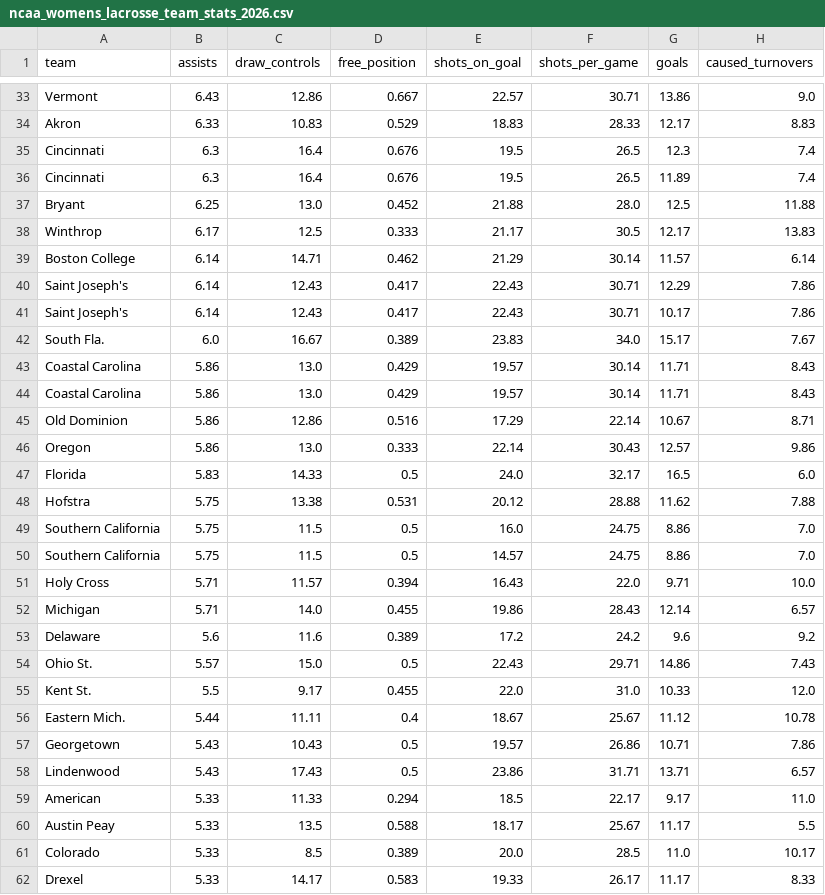
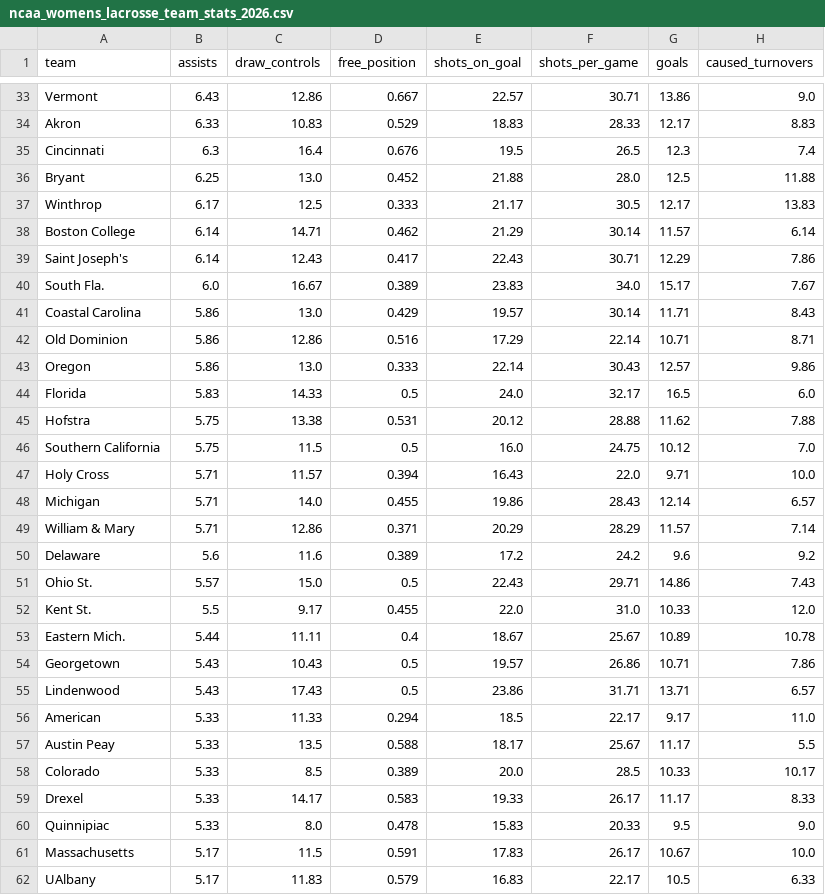
Before and after one commit to Avery-May-2/ncaa-womens-lacrosse-offense, a CSV file: data/ncaa_womens_lacrosse_team_stats_2026.csv, drawn as a sheet; only a part is shown, gaps mark what is left out; the shorter side is filled out with more unchanged rows; the diff covers the shown part only.

```diff
--- a/data/ncaa_womens_lacrosse_team_stats_2026.csv
+++ b/data/ncaa_womens_lacrosse_team_stats_2026.csv
@@ -35,3 +35,2 @@ Akron,6.33,10.83,0.529,18.83,28.33,12.17,8.83
 Cincinnati,6.3,16.4,0.676,19.5,26.5,12.3,7.4
-Cincinnati,6.3,16.4,0.676,19.5,26.5,11.89,7.4
 Bryant,6.25,13.0,0.452,21.88,28.0,12.5,11.88
@@ -40,7 +39,5 @@ Boston College,6.14,14.71,0.462,21.29,30.14,11.57,6.14
 Saint Joseph's,6.14,12.43,0.417,22.43,30.71,12.29,7.86
-Saint Joseph's,6.14,12.43,0.417,22.43,30.71,10.17,7.86
 South Fla.,6.0,16.67,0.389,23.83,34.0,15.17,7.67
 Coastal Carolina,5.86,13.0,0.429,19.57,30.14,11.71,8.43
-Coastal Carolina,5.86,13.0,0.429,19.57,30.14,11.71,8.43
-Old Dominion,5.86,12.86,0.516,17.29,22.14,10.67,8.71
+Old Dominion,5.86,12.86,0.516,17.29,22.14,10.71,8.71
 Oregon,5.86,13.0,0.333,22.14,30.43,12.57,9.86
@@ -48,6 +45,6 @@ Florida,5.83,14.33,0.5,24.0,32.17,16.5,6.0
 Hofstra,5.75,13.38,0.531,20.12,28.88,11.62,7.88
-Southern California,5.75,11.5,0.5,16.0,24.75,8.86,7.0
-Southern California,5.75,11.5,0.5,14.57,24.75,8.86,7.0
+Southern California,5.75,11.5,0.5,16.0,24.75,10.12,7.0
 Holy Cross,5.71,11.57,0.394,16.43,22.0,9.71,10.0
 Michigan,5.71,14.0,0.455,19.86,28.43,12.14,6.57
+William & Mary,5.71,12.86,0.371,20.29,28.29,11.57,7.14
 Delaware,5.6,11.6,0.389,17.2,24.2,9.6,9.2
@@ -55,3 +52,3 @@ Ohio St.,5.57,15.0,0.5,22.43,29.71,14.86,7.43
 Kent St.,5.5,9.17,0.455,22.0,31.0,10.33,12.0
-Eastern Mich.,5.44,11.11,0.4,18.67,25.67,11.12,10.78
+Eastern Mich.,5.44,11.11,0.4,18.67,25.67,10.89,10.78
 Georgetown,5.43,10.43,0.5,19.57,26.86,10.71,7.86
@@ -60,3 +57,3 @@ American,5.33,11.33,0.294,18.5,22.17,9.17,11.0
 Austin Peay,5.33,13.5,0.588,18.17,25.67,11.17,5.5
-Colorado,5.33,8.5,0.389,20.0,28.5,11.0,10.17
+Colorado,5.33,8.5,0.389,20.0,28.5,10.33,10.17
 Drexel,5.33,14.17,0.583,19.33,26.17,11.17,8.33
```
Also changed, not shown: 5 added rows, 2 removed rows and 6 edited cells elsewhere in this file.
